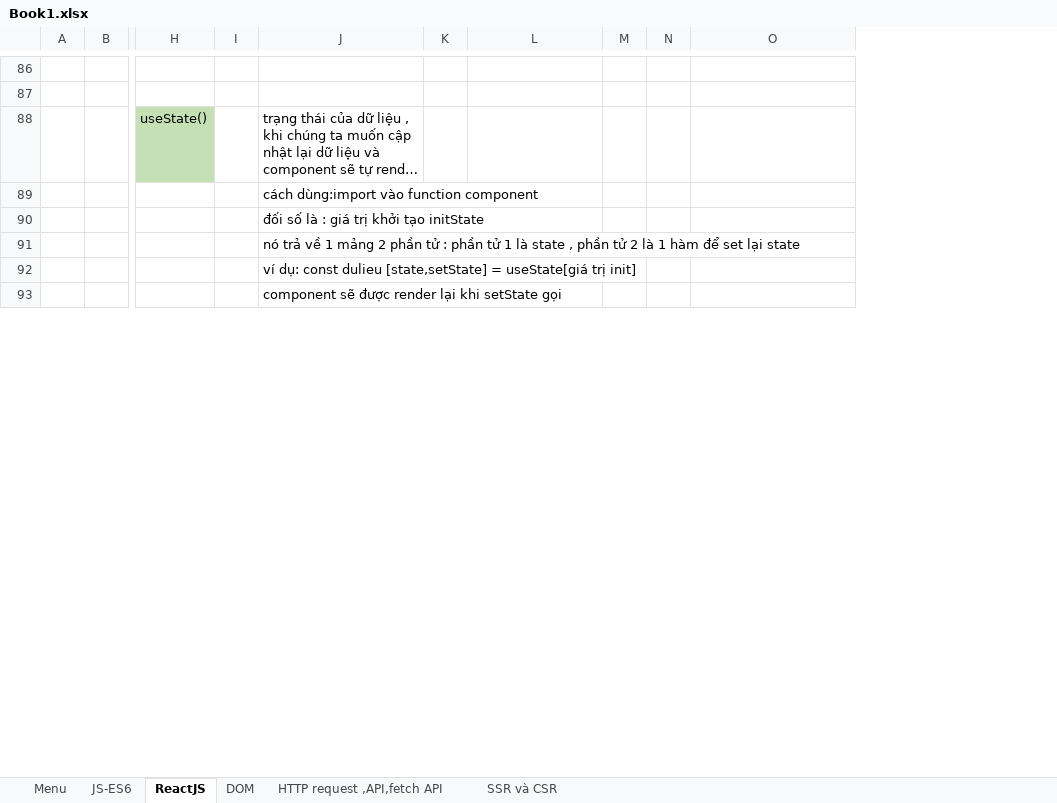
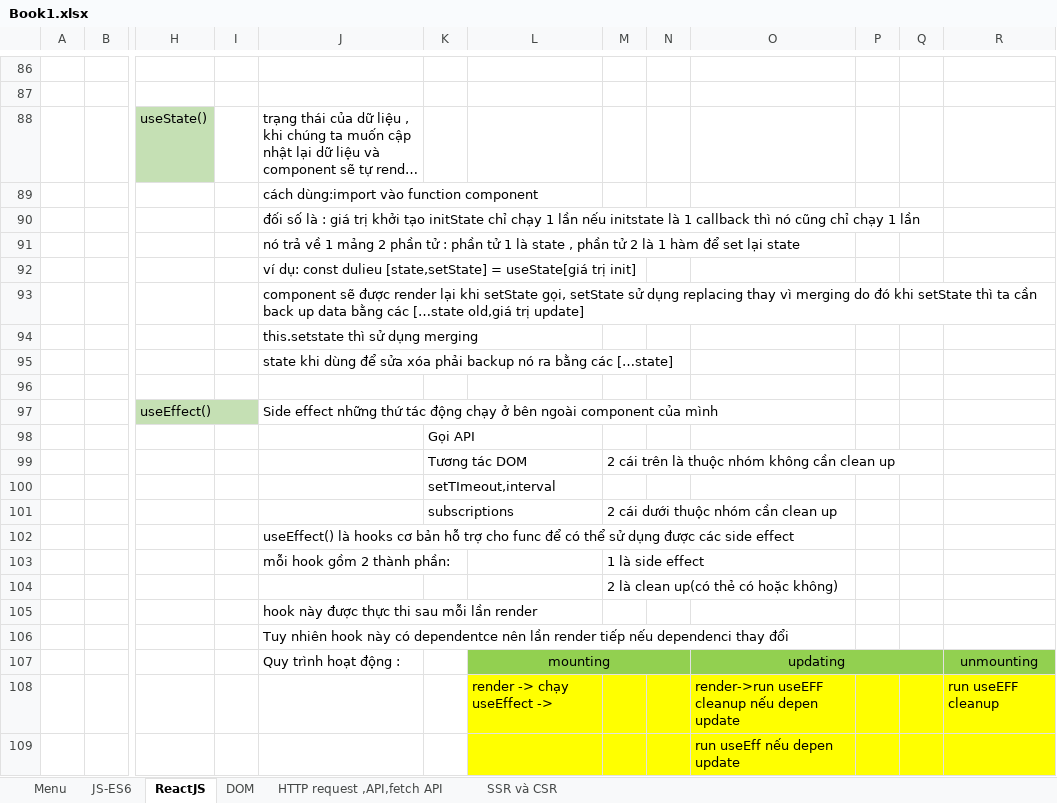
Before and after one commit to Themanh99/tiktok, an Excel workbook: documentation/Book1.xlsx, sheet ReactJS, drawn as a sheet; only a part is shown, gaps mark what is left out; long unchanged cells end in …; values as stored, in another font and other column widths than the file's, no borders; charts and pictures not drawn; removed rows and columns are numbered as before the commit, all else as after; rows hold the shown columns only; the diff covers the shown part only; the diff names each change by its address in the sheet, - before the commit and + after, or states it on an @@ line.

```diff
--- a/documentation/Book1.xlsx (sheet ReactJS)
+++ b/documentation/Book1.xlsx (sheet ReactJS)
-column N, empty
+column N, empty
+column P, empty
+column Q, empty
+column R, empty
-J90: …tạo initState
+J90: …tạo initState chỉ chạy 1 lần nếu initstate là 1 callback thì nó cũng chỉ chạy 1 lần
-J93: …khi setState gọi
+J93: …khi setState gọi, setState sử dụng replacing thay vì merging do đó khi setState thì ta cần back up data bằng các […state old,giá trị update]
+row 94:  |  |  |  | this.setstate thì sử dụng merging
+row 95:  |  |  |  | state khi dùng để sửa xóa phải backup nó ra bằng các […state]
+row 96: (empty)
+row 97:  |  | useEffect() |  | Side effect những thứ tác động chạy ở bên ngoài component của mình
+row 98:  |  |  |  |  | Gọi API
+row 99:  |  |  |  |  | Tương tác DOM |  | 2 cái trên là thuộc nhóm không cần clean up
+row 100:  |  |  |  |  | setTImeout,interval
+row 101:  |  |  |  |  | subscriptions |  | 2 cái dưới thuộc nhóm cần clean up
+row 102:  |  |  |  | useEffect() là hooks cơ bản hỗ trợ cho func để có thể sử dụng được các side effect
+row 103:  |  |  |  | mỗi hook gồm 2 thành phần: |  |  | 1 là side effect
+row 104:  |  |  |  |  |  |  | 2 là clean up(có thẻ có hoặc không)
+row 105:  |  |  |  | hook này được thực thi sau mỗi lần render
+row 106:  |  |  |  | Tuy nhiên hook này có dependentce nên lần render tiếp nếu dependenci thay đổi
+row 107:  |  |  |  | Quy trình hoạt động : |  | mounting |  |  | updating |  |  | unmounting
+row 108:  |  |  |  |  |  | render -> chạy useEffect -> |  |  | render->run useEFF cleanup nếu depen update |  |  | run useEFF cleanup
+row 109:  |  |  |  |  |  |  |  |  | run useEff nếu depen update
```
Also changed, not shown: 47 added rows, 2 removed rows, 2 moved rows, 1 edited cell and cell formats elsewhere in this sheet, sheet Menu, sheet JS-ES6, charts or pictures, 6 other files.
